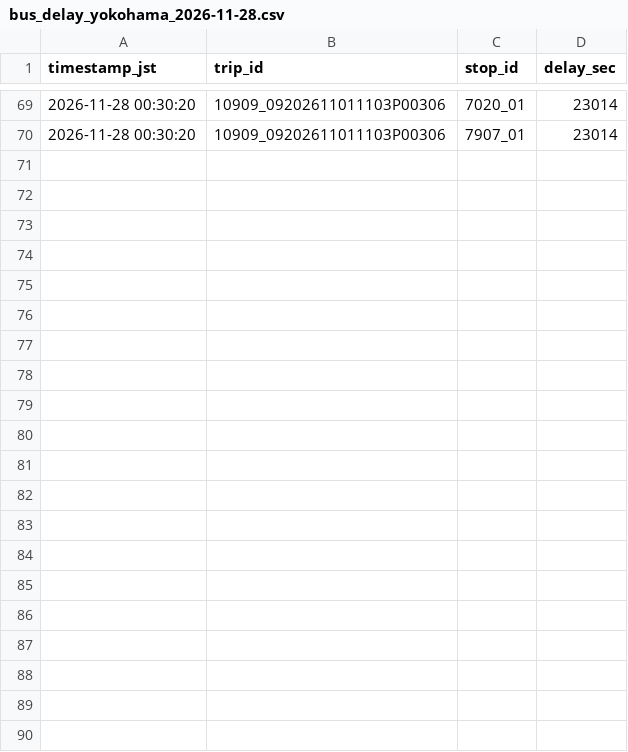
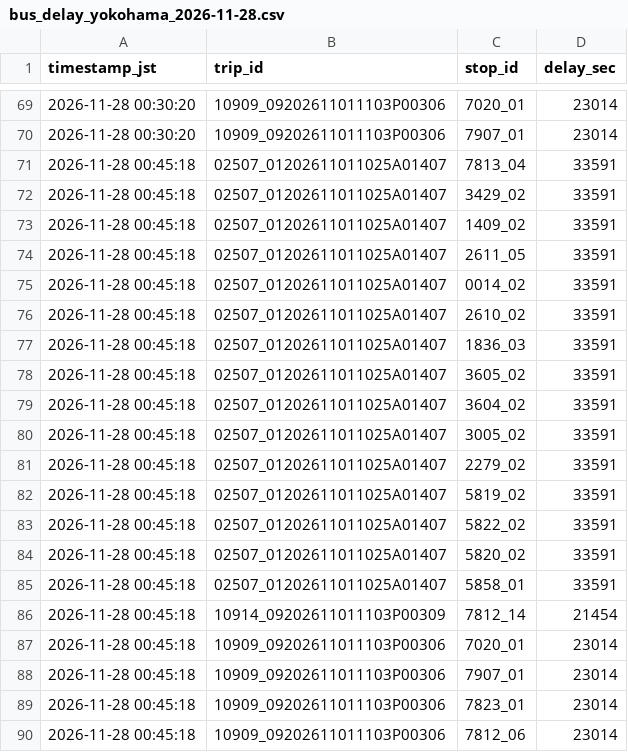
Before and after one commit to atsushiyago/odpt-bikeshare-collector, a CSV file: data/bus_delay_yokohama_2026-11-28.csv, drawn as a sheet; only a part is shown, gaps mark what is left out.

```diff
--- a/data/bus_delay_yokohama_2026-11-28.csv
+++ b/data/bus_delay_yokohama_2026-11-28.csv
@@ -70 +70,21 @@ timestamp_jst,trip_id,stop_id,delay_sec
 2026-11-28 00:30:20,10909_09202611011103P00306,7907_01,23014
+2026-11-28 00:45:18,02507_01202611011025A01407,7813_04,33591
+2026-11-28 00:45:18,02507_01202611011025A01407,3429_02,33591
+2026-11-28 00:45:18,02507_01202611011025A01407,1409_02,33591
+2026-11-28 00:45:18,02507_01202611011025A01407,2611_05,33591
+2026-11-28 00:45:18,02507_01202611011025A01407,0014_02,33591
+2026-11-28 00:45:18,02507_01202611011025A01407,2610_02,33591
+2026-11-28 00:45:18,02507_01202611011025A01407,1836_03,33591
+2026-11-28 00:45:18,02507_01202611011025A01407,3605_02,33591
+2026-11-28 00:45:18,02507_01202611011025A01407,3604_02,33591
+2026-11-28 00:45:18,02507_01202611011025A01407,3005_02,33591
+2026-11-28 00:45:18,02507_01202611011025A01407,2279_02,33591
+2026-11-28 00:45:18,02507_01202611011025A01407,5819_02,33591
+2026-11-28 00:45:18,02507_01202611011025A01407,5822_02,33591
+2026-11-28 00:45:18,02507_01202611011025A01407,5820_02,33591
+2026-11-28 00:45:18,02507_01202611011025A01407,5858_01,33591
+2026-11-28 00:45:18,10914_09202611011103P00309,7812_14,21454
+2026-11-28 00:45:18,10909_09202611011103P00306,7020_01,23014
+2026-11-28 00:45:18,10909_09202611011103P00306,7907_01,23014
+2026-11-28 00:45:18,10909_09202611011103P00306,7823_01,23014
+2026-11-28 00:45:18,10909_09202611011103P00306,7812_06,23014
```
Also changed, not shown: 4 other files.
